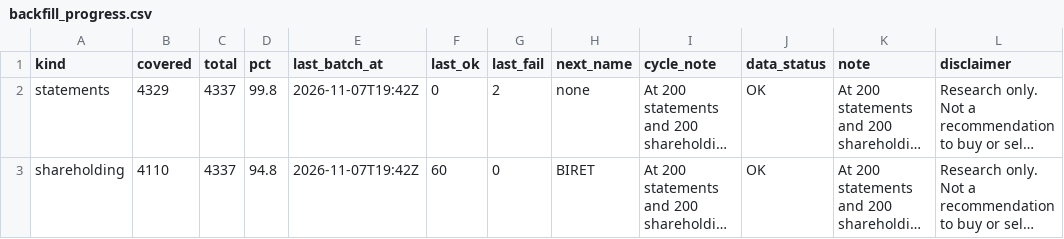
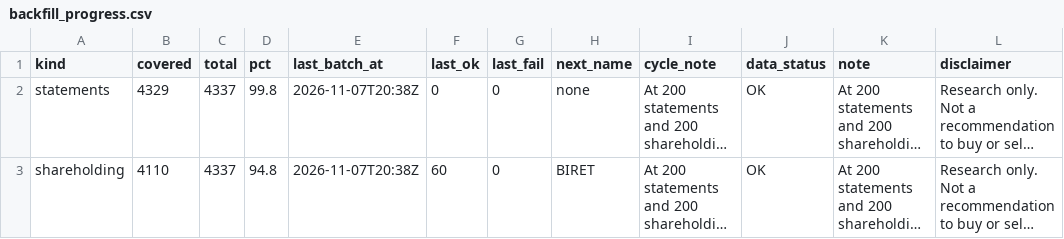
Before and after one commit to PatelNicknp/nicks-india-stock-desk, a CSV file: data/backfill_progress.csv, drawn as a sheet; long unchanged cells end in …; the diff names each change by its address in the sheet, - before the commit and + after, or states it on an @@ line.

Commit message:
Backfill financials and shareholding 2026-11-07T20:38Z

```diff
--- a/data/backfill_progress.csv
+++ b/data/backfill_progress.csv
-E2:E3 (last_batch_at): 2026-11-07T19:42Z
+E2:E3 (last_batch_at): 2026-11-07T20:38Z
-G2 (last_fail): 2
+G2 (last_fail): 0
```
Also changed, not shown: 1 other file.
